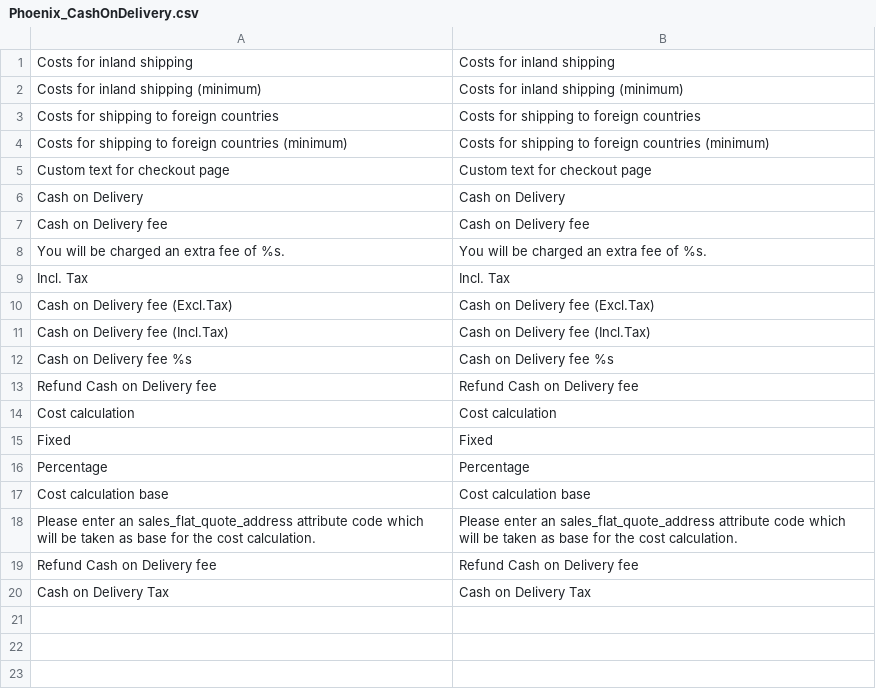
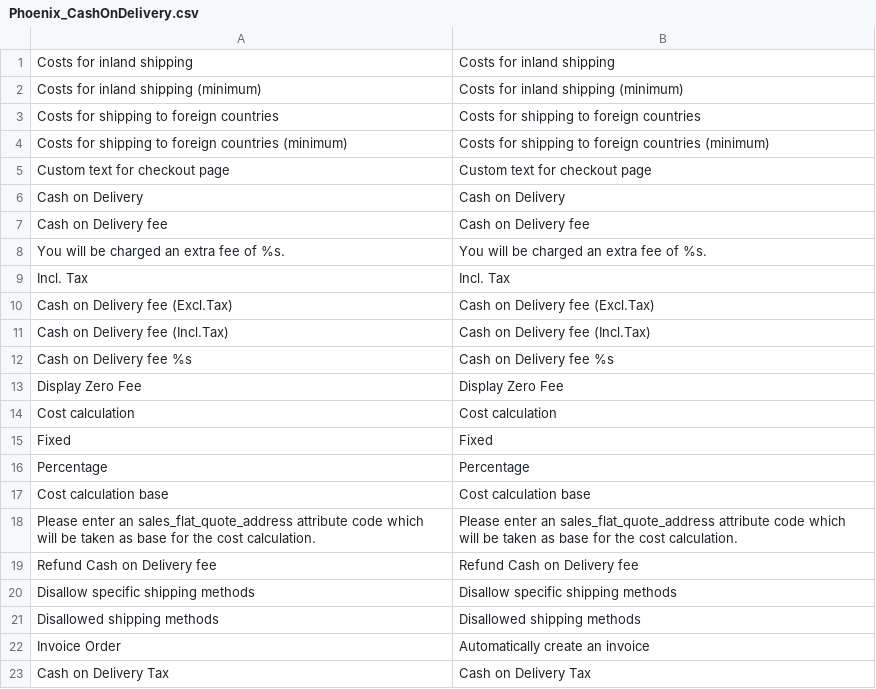
Before and after one commit to PHOENIX-MEDIA/Magento-CashOnDelivery, a CSV file: app/locale/en_US/Phoenix_CashOnDelivery.csv, drawn as a sheet.

```diff
--- a/app/locale/en_US/Phoenix_CashOnDelivery.csv
+++ b/app/locale/en_US/Phoenix_CashOnDelivery.csv
@@ -12,3 +12,3 @@
 "Cash on Delivery fee %s","Cash on Delivery fee %s"
-"Refund Cash on Delivery fee","Refund Cash on Delivery fee"
+"Display Zero Fee","Display Zero Fee"
 "Cost calculation","Cost calculation"
@@ -19,2 +19,5 @@
 "Refund Cash on Delivery fee","Refund Cash on Delivery fee"
+"Disallow specific shipping methods","Disallow specific shipping methods"
+"Disallowed shipping methods","Disallowed shipping methods"
+"Invoice Order","Automatically create an invoice"
 "Cash on Delivery Tax","Cash on Delivery Tax"
```
Also changed, not shown: app/locale/de_DE/Phoenix_CashOnDelivery.csv, app/locale/es_ES/Phoenix_CashOnDelivery.csv, 3 other files.
